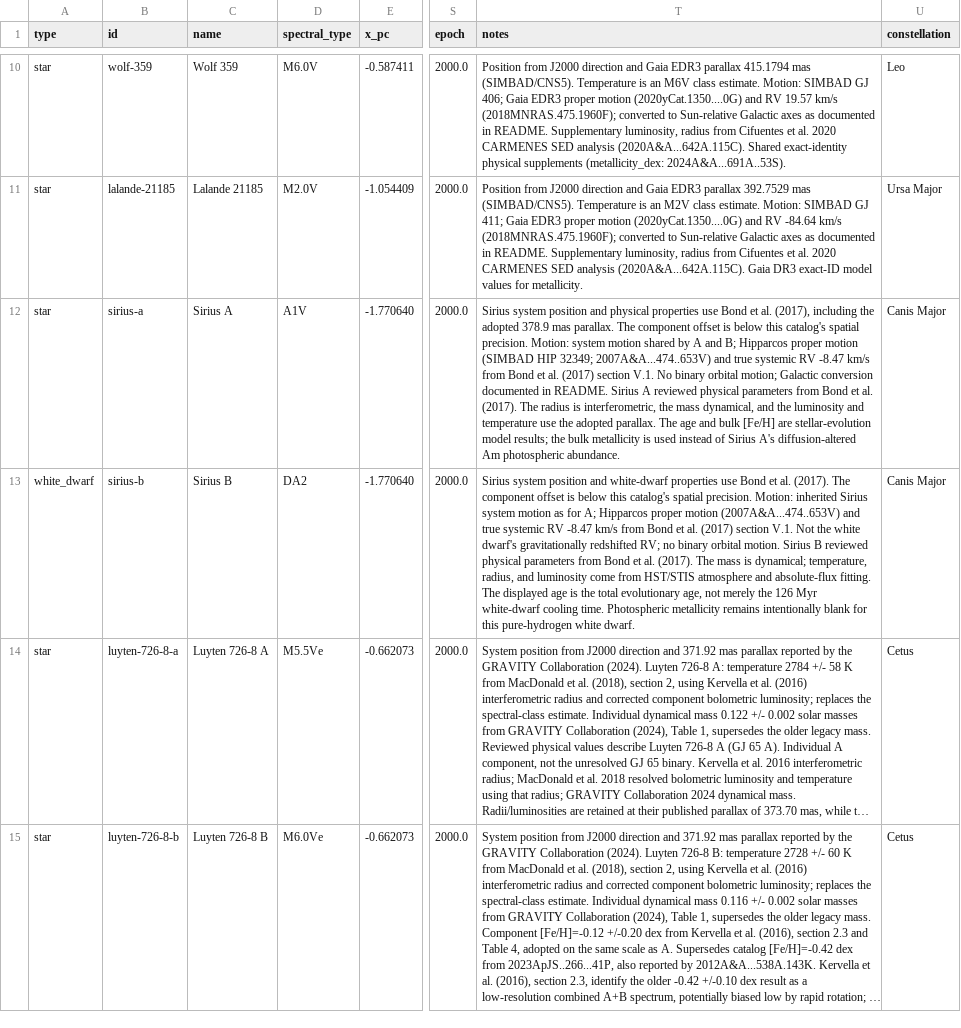
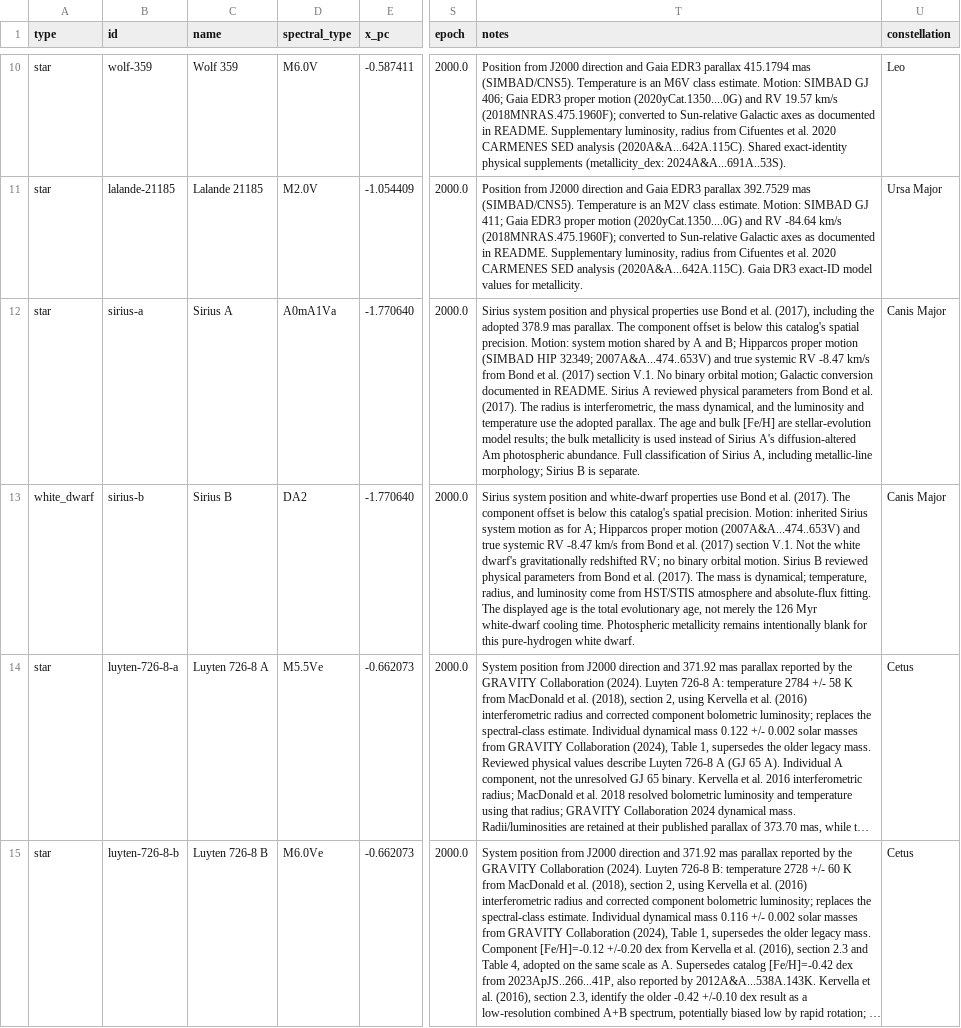
Before and after one commit to reery/Star-View, a CSV file: src/data/catalogs/nearest-100/stars.csv, drawn as a sheet; only a part is shown, gaps mark what is left out; long unchanged cells end in …; the diff covers the shown part only; the diff names each change by its address in the sheet, - before the commit and + after, or states it on an @@ line.

```diff
--- a/src/data/catalogs/nearest-100/stars.csv
+++ b/src/data/catalogs/nearest-100/stars.csv
-D12 (spectral_type): A1V
+D12 (spectral_type): A0mA1Va
-T12 (notes): …photospheric abundance.
+T12 (notes): …photospheric abundance. Full classification of Sirius A, including metallic-line morphology; Sirius B is separate.
```
Also changed, not shown: 13 edited cells elsewhere in this file, src/data/catalogs/bright-stars/stars.csv, src/data/catalogs/nearest-1000/stars.csv, 40 other files.
